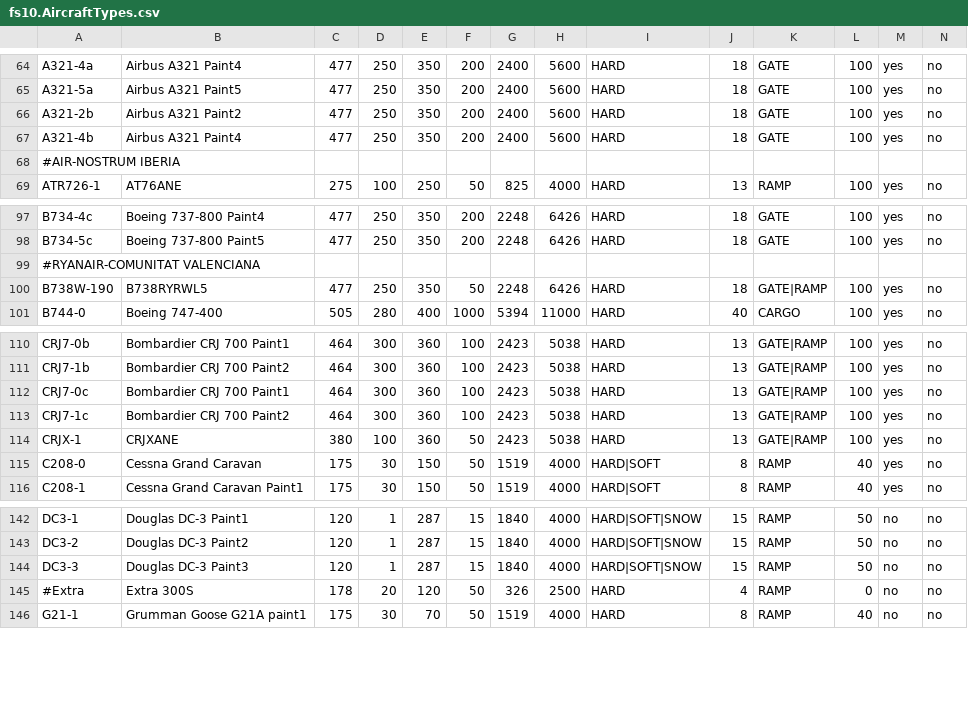
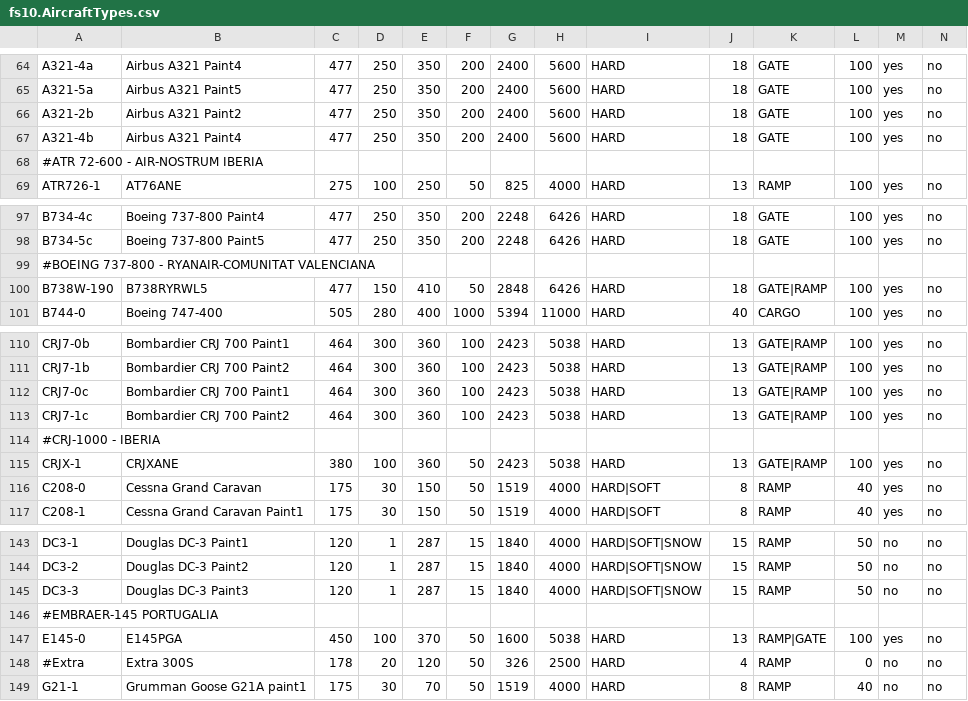
Before and after one commit to Josepdd/FSX-AI-Scheduler, a CSV file: fs10.AircraftTypes.csv, drawn as a sheet; only a part is shown, gaps mark what is left out.

```diff
--- a/fs10.AircraftTypes.csv
+++ b/fs10.AircraftTypes.csv
@@ -67,3 +67,3 @@ A321-2b,Airbus A321 Paint2,477,250,350,200,2400,5600,HARD,18,GATE,100,yes,no
 A321-4b,Airbus A321 Paint4,477,250,350,200,2400,5600,HARD,18,GATE,100,yes,no
-#AIR-NOSTRUM IBERIA
+#ATR 72-600 - AIR-NOSTRUM IBERIA
 ATR726-1,AT76ANE,275,100,250,50,825,4000,HARD,13,RAMP,100,yes,no
@@ -98,4 +98,4 @@ B734-4c,Boeing 737-800 Paint4,477,250,350,200,2248,6426,HARD,18,GATE,100,yes,no
 B734-5c,Boeing 737-800 Paint5,477,250,350,200,2248,6426,HARD,18,GATE,100,yes,no
-#RYANAIR-COMUNITAT VALENCIANA
-B738W-190,B738RYRWL5,477,250,350,50,2248,6426,HARD,18,GATE|RAMP,100,yes,no
+#BOEING 737-800 - RYANAIR-COMUNITAT VALENCIANA
+B738W-190,B738RYRWL5,477,150,410,50,2848,6426,HARD,18,GATE|RAMP,100,yes,no
 B744-0,Boeing 747-400,505,280,400,1000,5394,11000,HARD,40,CARGO,100,yes,no
@@ -113,2 +113,3 @@ CRJ7-0c,Bombardier CRJ 700 Paint1,464,300,360,100,2423,5038,HARD,13,GATE|RAMP,10
 CRJ7-1c,Bombardier CRJ 700 Paint2,464,300,360,100,2423,5038,HARD,13,GATE|RAMP,100,yes,no
+#CRJ-1000 - IBERIA
 CRJX-1,CRJXANE,380,100,360,50,2423,5038,HARD,13,GATE|RAMP,100,yes,no
@@ -144,2 +145,4 @@ DC3-2,Douglas DC-3 Paint2,120,1,287,15,1840,4000,HARD|SOFT|SNOW,15,RAMP,50,no,no
 DC3-3,Douglas DC-3 Paint3,120,1,287,15,1840,4000,HARD|SOFT|SNOW,15,RAMP,50,no,no
+#EMBRAER-145  PORTUGALIA
+E145-0,E145PGA,450,100,370,50,1600,5038,HARD,13,RAMP|GATE,100,yes,no
 #Extra,Extra 300S,178,20,120,50,326,2500,HARD,4,RAMP,0,no,no
```
Also changed, not shown: 1 other file.
